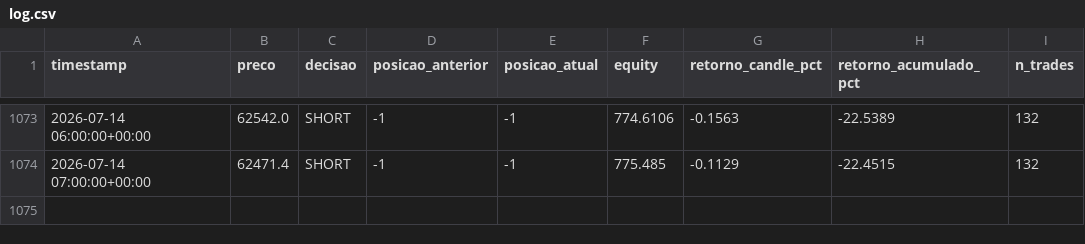
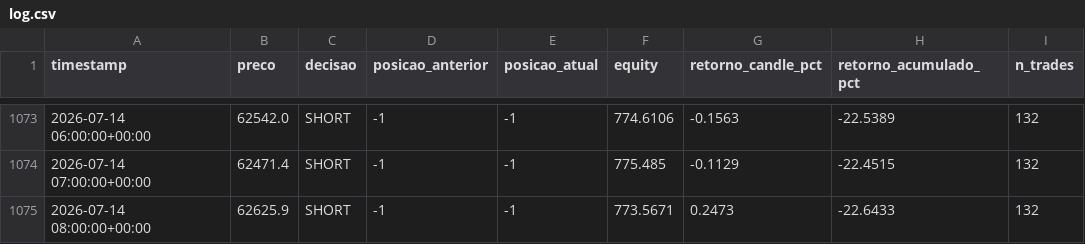
Before and after one commit to emerson198729/crypto-agent, a CSV file: paper_trading/log.csv, drawn as a sheet; only a part is shown, gaps mark what is left out.

Commit message:
log: 2026-07-14 09:26 UTC

```diff
--- a/paper_trading/log.csv
+++ b/paper_trading/log.csv
@@ -1074 +1074,2 @@ timestamp,preco,decisao,posicao_anterior,posicao_atual,equity,retorno_candle_pct
 2026-07-14 07:00:00+00:00,62471.4,SHORT,-1,-1,775.485,-0.1129,-22.4515,132
+2026-07-14 08:00:00+00:00,62625.9,SHORT,-1,-1,773.5671,0.2473,-22.6433,132
```
